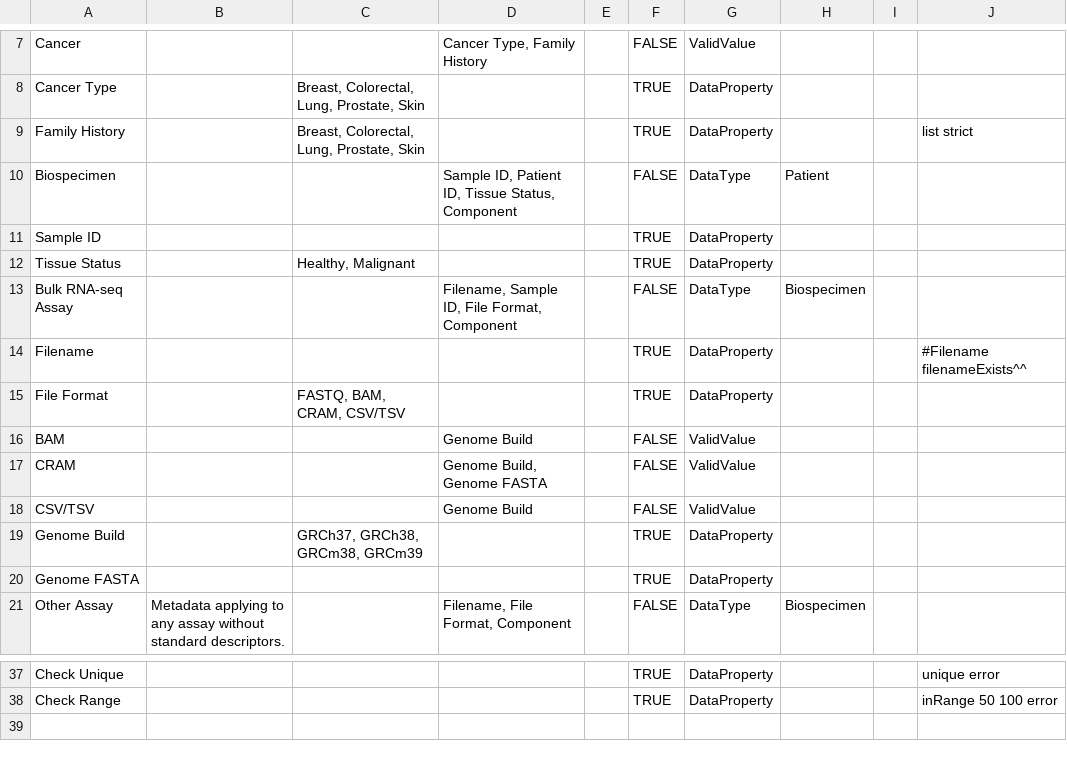
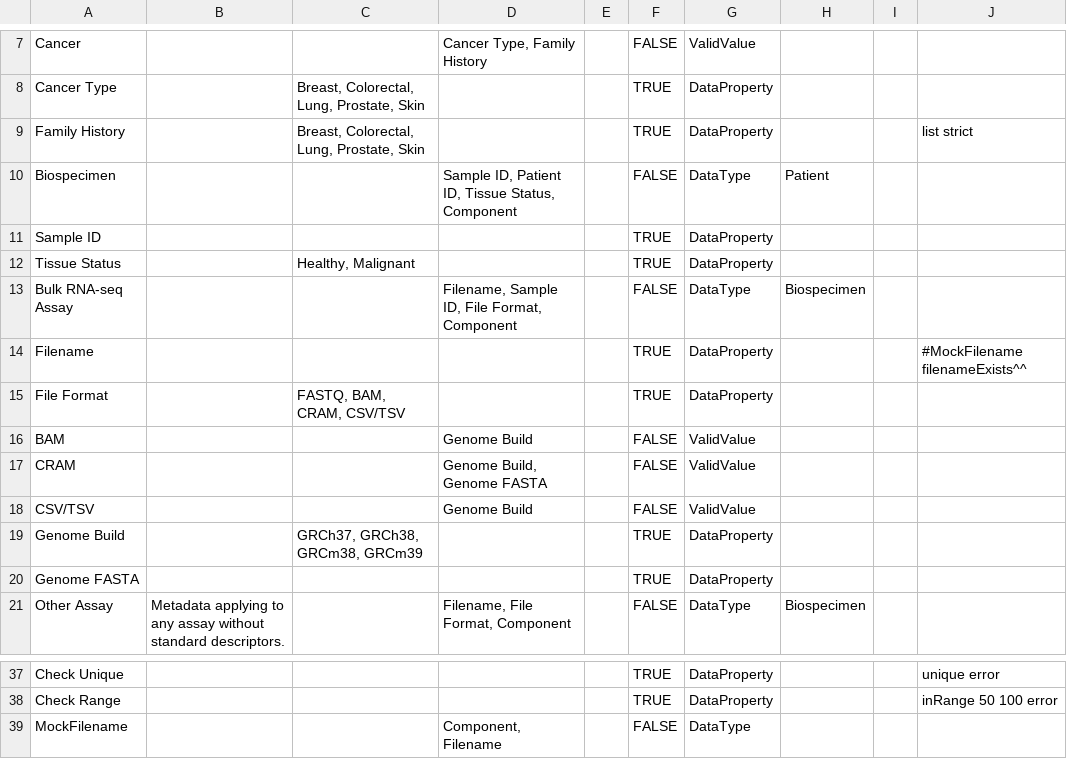
Before and after one commit to afwillia/data-models, a CSV file: example.model.csv, drawn as a sheet; only a part is shown, gaps mark what is left out.

Commit message:
Add MockFilename

```diff
--- a/example.model.csv
+++ b/example.model.csv
@@ -13,3 +13,3 @@ Tissue Status,,"Healthy, Malignant",,,TRUE,DataProperty,,,
 Bulk RNA-seq Assay,,,"Filename, Sample ID, File Format, Component",,FALSE,DataType,Biospecimen,,
-Filename,,,,,TRUE,DataProperty,,,#Filename filenameExists^^
+Filename,,,,,TRUE,DataProperty,,,#MockFilename filenameExists^^
 File Format,,"FASTQ, BAM, CRAM, CSV/TSV",,,TRUE,DataProperty,,,
@@ -38 +38,2 @@ Check Unique,,,,,TRUE,DataProperty,,,unique error
 Check Range,,,,,TRUE,DataProperty,,,inRange 50 100 error
+MockFilename,,,"Component, Filename",,FALSE,DataType,,,
```
Also changed, not shown: 1 other file.
